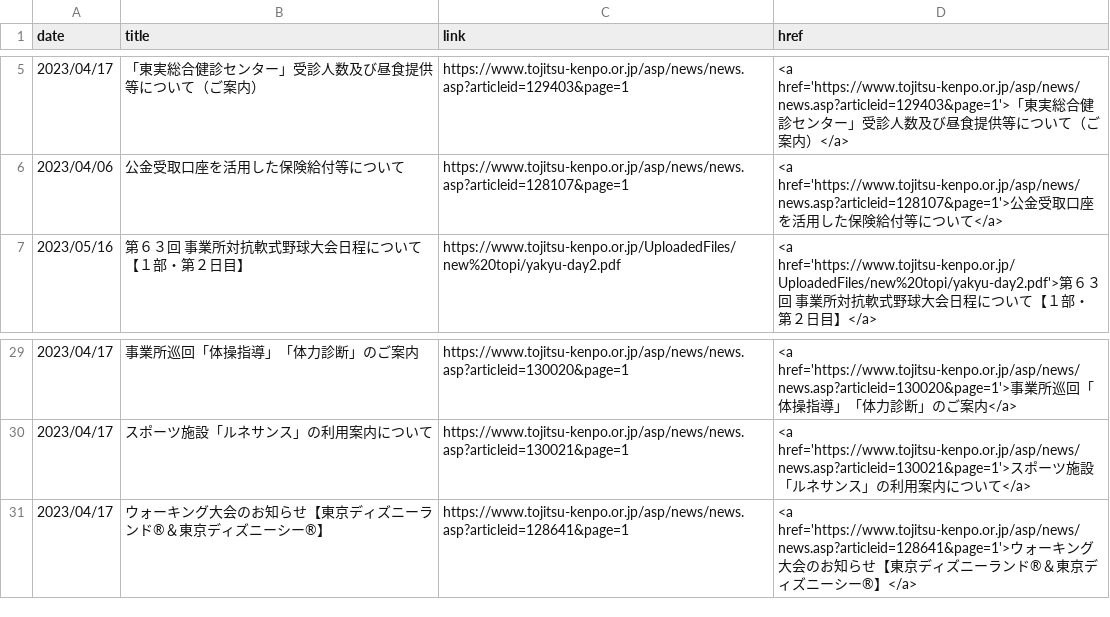
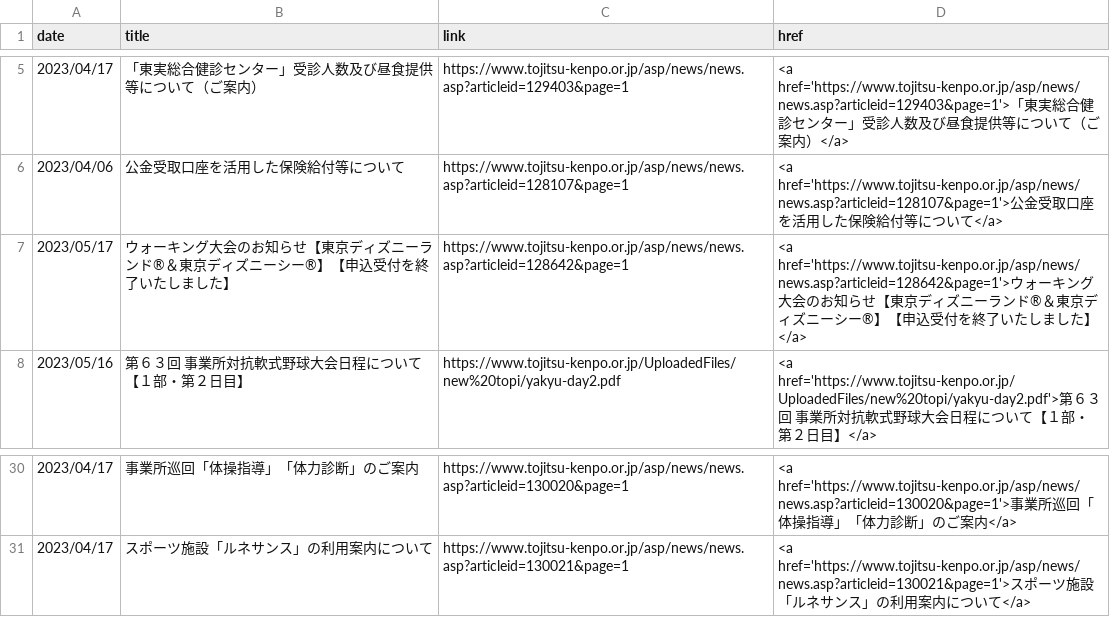
Before and after one commit to nuevocs/webscraping-change-notification, a CSV file: current.csv, drawn as a sheet; only a part is shown, gaps mark what is left out.

```diff
--- a/current.csv
+++ b/current.csv
@@ -6,2 +6,3 @@ date,title,link,href
 2023/04/06,公金受取口座を活用した保険給付等について,https://www.tojitsu-kenpo.or.jp/asp/news/news.asp?articleid=128107&page=1,<a href='https://www.tojitsu-kenpo.or.jp/asp/news/news.asp?articleid=128107&page=1'>公金受取口座を活用した保険給付等について</a>
+2023/05/17,ウォーキング大会のお知らせ【東京ディズニーランド®＆東京ディズニーシー®】【申込受付を終了いたしました】,https://www.tojitsu-kenpo.or.jp/asp/news/news.asp?articleid=128642&page=1,<a href='https://www.tojitsu-kenpo.or.jp/asp/news/news.asp?articleid=128642&page=1'>ウォーキング大会のお知らせ【東京ディズニーランド®＆東京ディズニーシー®】【申込受付を終了いたしました】</a>
 2023/05/16,第６３回 事業所対抗軟式野球大会日程について【１部・第２日目】,https://www.tojitsu-kenpo.or.jp/UploadedFiles/new%20topi/yakyu-day2.pdf,<a href='https://www.tojitsu-kenpo.or.jp/UploadedFiles/new%20topi/yakyu-day2.pdf'>第６３回 事業所対抗軟式野球大会日程について【１部・第２日目】</a>
@@ -30,2 +31 @@ date,title,link,href
 2023/04/17,スポーツ施設「ルネサンス」の利用案内について,https://www.tojitsu-kenpo.or.jp/asp/news/news.asp?articleid=130021&page=1,<a href='https://www.tojitsu-kenpo.or.jp/asp/news/news.asp?articleid=130021&page=1'>スポーツ施設「ルネサンス」の利用案内について</a>
-2023/04/17,ウォーキング大会のお知らせ【東京ディズニーランド®＆東京ディズニーシー®】,https://www.tojitsu-kenpo.or.jp/asp/news/news.asp?articleid=128641&page=1,<a href='https://www.tojitsu-kenpo.or.jp/asp/news/news.asp?articleid=128641&page=1'>ウォーキング大会のお知らせ【東京ディズニーランド®＆東京ディズニーシー®】</a>
```
